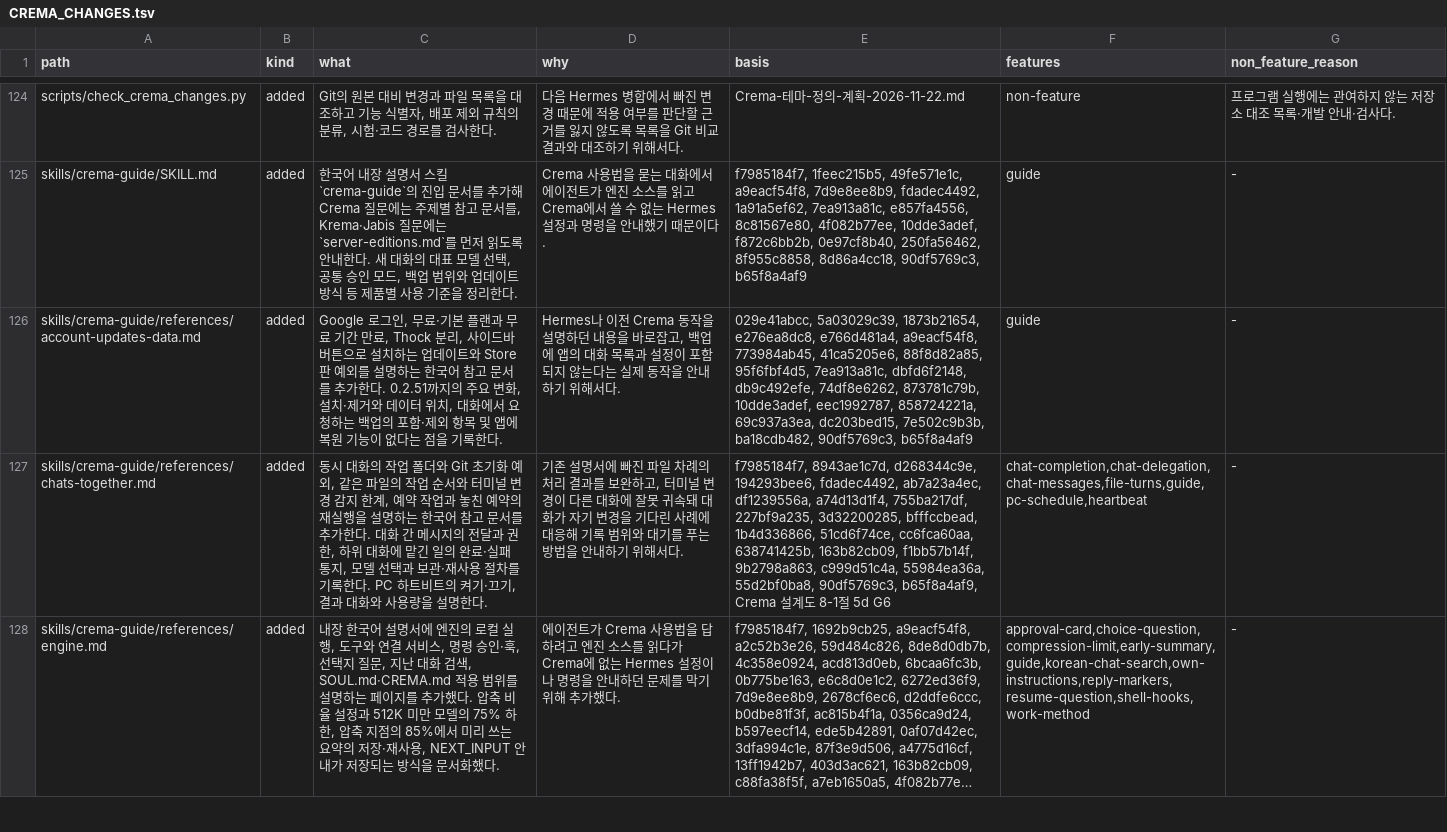
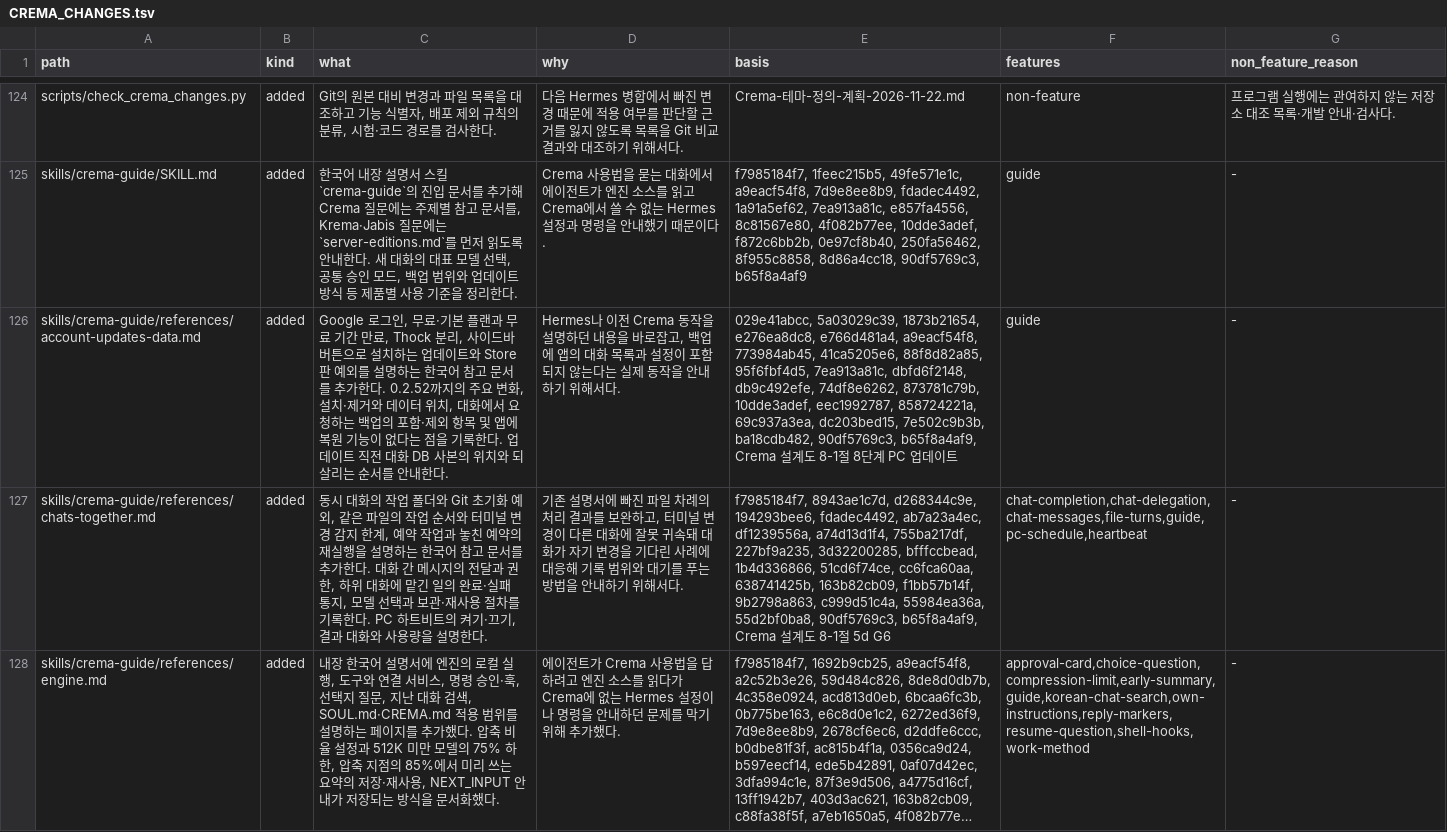
Before and after one commit to chaconne67/crema-engine, a TSV file: CREMA_CHANGES.tsv, drawn as a sheet; only a part is shown, gaps mark what is left out; long unchanged cells end in …; the diff names each change by its address in the sheet, - before the commit and + after, or states it on an @@ line.

Commit message:
Document the Crema pre-update conversation backup [skip ci]

```diff
--- a/CREMA_CHANGES.tsv
+++ b/CREMA_CHANGES.tsv
-C126 (what): …가한다. 0.2.51까지의 주요 변화, 설치·제거와 데이터 위치, 대화에서 요청하는 백업의 포함·제외 항목 및 앱에 복원 기능이 없다는 점을 기록한다.
+C126 (what): …가한다. 0.2.52까지의 주요 변화, 설치·제거와 데이터 위치, 대화에서 요청하는 백업의 포함·제외 항목 및 앱에 복원 기능이 없다는 점을 기록한다. 업데이트 직전 대화 DB 사본의 위치와 되살리는 순서를 안내한다.
-E126 (basis): …ba18cdb482, 90df5769c3, b65f8a4af9
+E126 (basis): …ba18cdb482, 90df5769c3, b65f8a4af9, Crema 설계도 8-1절 8단계 PC 업데이트
```
Also changed, not shown: CREMA_FEATURES.tsv, 1 other file.
